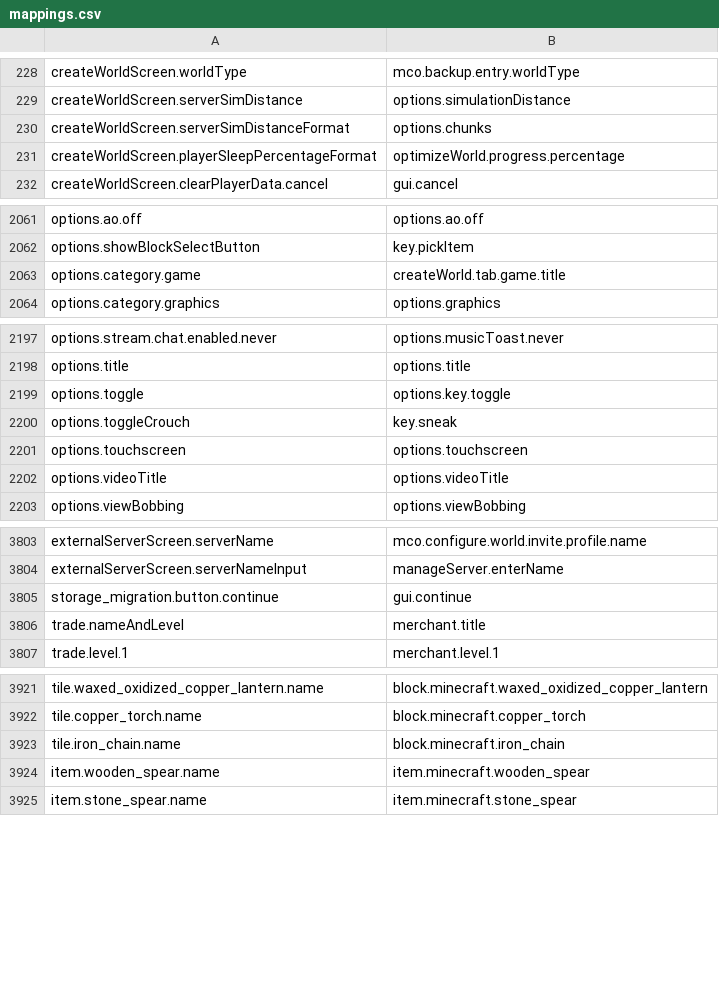
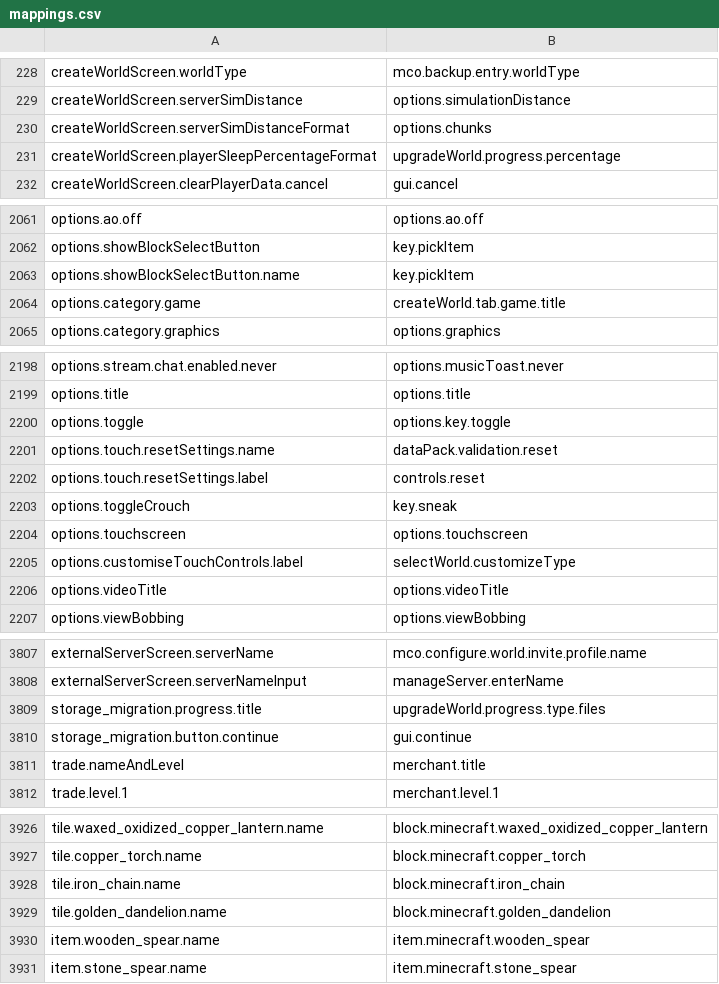
Before and after one commit to Madis0/mc-language-porter, a CSV file: mappings.csv, drawn as a sheet; only a part is shown, gaps mark what is left out.

```diff
--- a/mappings.csv
+++ b/mappings.csv
@@ -230,3 +230,3 @@ createWorldScreen.serverSimDistance,options.simulationDistance
 createWorldScreen.serverSimDistanceFormat,options.chunks
-createWorldScreen.playerSleepPercentageFormat,optimizeWorld.progress.percentage
+createWorldScreen.playerSleepPercentageFormat,upgradeWorld.progress.percentage
 createWorldScreen.clearPlayerData.cancel,gui.cancel
@@ -2062,2 +2062,3 @@ options.ao.off,options.ao.off
 options.showBlockSelectButton,key.pickItem
+options.showBlockSelectButton.name,key.pickItem
 options.category.game,createWorld.tab.game.title
@@ -2199,4 +2200,7 @@ options.title,options.title
 options.toggle,options.key.toggle
+options.touch.resetSettings.name,dataPack.validation.reset
+options.touch.resetSettings.label,controls.reset
 options.toggleCrouch,key.sneak
 options.touchscreen,options.touchscreen
+options.customiseTouchControls.label,selectWorld.customizeType
 options.videoTitle,options.videoTitle
@@ -3804,2 +3808,3 @@ externalServerScreen.serverName,mco.configure.world.invite.profile.name
 externalServerScreen.serverNameInput,manageServer.enterName
+storage_migration.progress.title,upgradeWorld.progress.type.files
 storage_migration.button.continue,gui.continue
@@ -3923,2 +3928,3 @@ tile.copper_torch.name,block.minecraft.copper_torch
 tile.iron_chain.name,block.minecraft.iron_chain
+tile.golden_dandelion.name,block.minecraft.golden_dandelion
 item.wooden_spear.name,item.minecraft.wooden_spear
```
Also changed, not shown: extra-mappings.csv, 1 other file.
